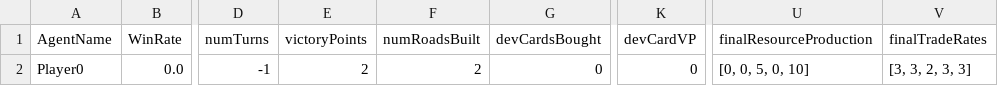
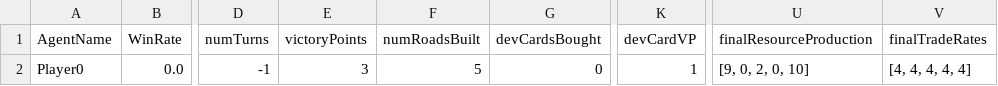
Before and after one commit to drummo2000/TC2, a CSV file: Client/JSettlersGames/StatsNewGame.csv, drawn as a sheet; only a part is shown, gaps mark what is left out; the diff names each change by its address in the sheet, - before the commit and + after, or states it on an @@ line.

```diff
--- a/Client/JSettlersGames/StatsNewGame.csv
+++ b/Client/JSettlersGames/StatsNewGame.csv
-E2 (victoryPoints): 2
+E2 (victoryPoints): 3
-F2 (numRoadsBuilt): 2
+F2 (numRoadsBuilt): 5
-K2 (devCardVP): 0
+K2 (devCardVP): 1
-U2 (finalResourceProduction): [0, 0, 5, 0, 10]
+U2 (finalResourceProduction): [9, 0, 2, 0, 10]
-V2 (finalTradeRates): [3, 3, 2, 3, 3]
+V2 (finalTradeRates): [4, 4, 4, 4, 4]
```
Also changed, not shown: Client/SimulatorLogs/GamesStats.csv, 39 other files.
